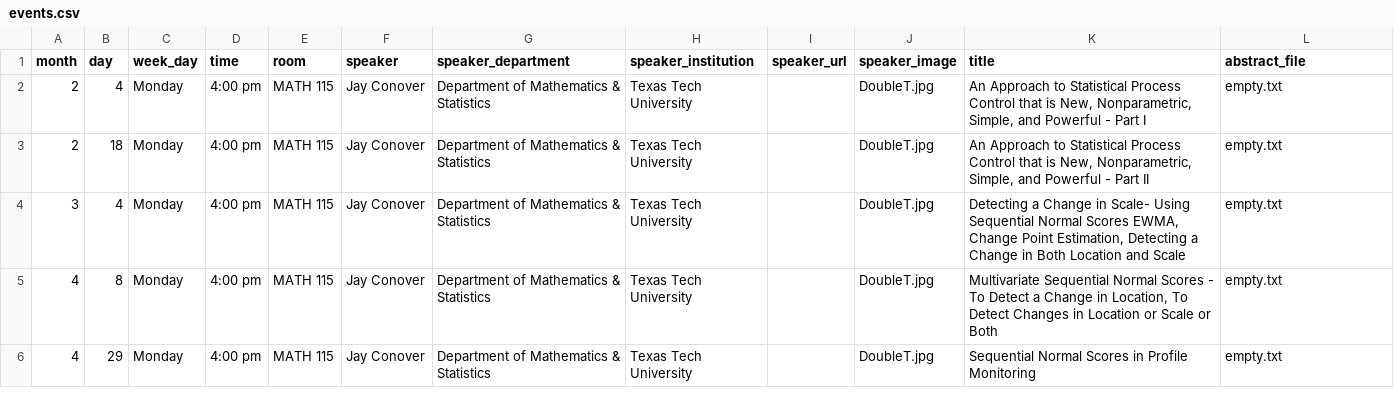
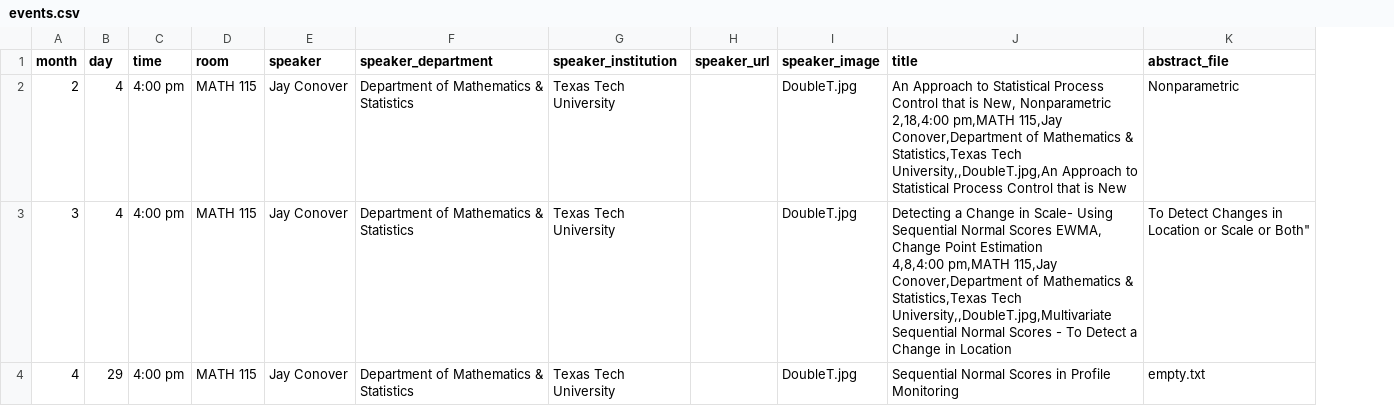
Before and after one commit to giorgiobornia/ttu_math_events, a CSV file: seminars/statistics/2019/spring/events.csv, drawn as a sheet; removed rows and columns are numbered as before the commit, all else as after; ↵ is a line break in a cell; the diff names each change by its address in the sheet, - before the commit and + after, or states it on an @@ line.

Commit message:
Removed week_day column from 2019 spring files

```diff
--- a/seminars/statistics/2019/spring/events.csv
+++ b/seminars/statistics/2019/spring/events.csv
-column C (week_day), row 2: Monday; row 4: Monday; row 6: Monday
-J2 (title): …is New, Nonparametric, Simple, and Powerful - Part I
+J2 (title): …is New, Nonparametric ↵ 2,18,4:00 pm,MATH 115,Jay Conover,Department of Mathematics & Statistics,Texas Tech University,,DoubleT.jpg,An Approach to Statistical Process Control that is New
-K2 (abstract_file): empty.txt
+K2 (abstract_file): Nonparametric
-row 3: 2 | 18 | Monday | 4:00 pm | MATH 115 | Jay Conover | Department of Mathematics & Statistics | Texas Tech University |  | DoubleT.jpg | An Approach to Statistical Process Control that is New, Nonparametric, Simple, and Powerful - Part II | empty.txt
-J3 (title): …Change Point Estimation, Detecting a Change in Both Location and Scale
+J3 (title): …Change Point Estimation ↵ 4,8,4:00 pm,MATH 115,Jay Conover,Department of Mathematics & Statistics,Texas Tech University,,DoubleT.jpg,Multivariate Sequential Normal Scores - To Detect a Change in Location
-K3 (abstract_file): empty.txt
+K3 (abstract_file): To Detect Changes in Location or Scale or Both"
-row 5: 4 | 8 | Monday | 4:00 pm | MATH 115 | Jay Conover | Department of Mathematics & Statistics | Texas Tech University |  | DoubleT.jpg | Multivariate Sequential Normal Scores - To Detect a Change in Location, To Detect Changes in Location or Scale or Both | empty.txt
```
Also changed, not shown: seminars/applied_math/2018/fall/events.csv, seminars/applied_math/2019/spring/events.csv, 14 other files.
